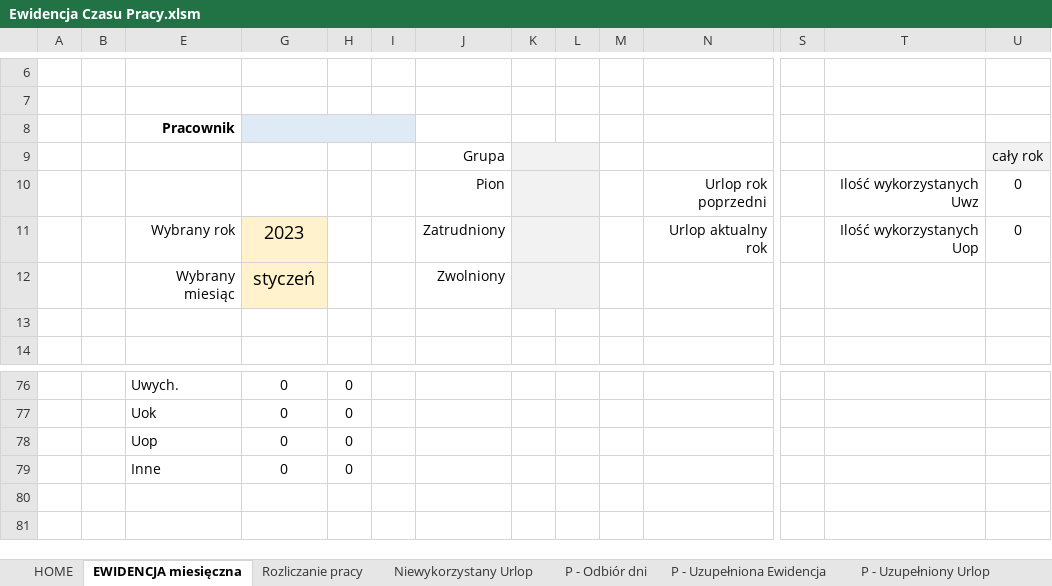
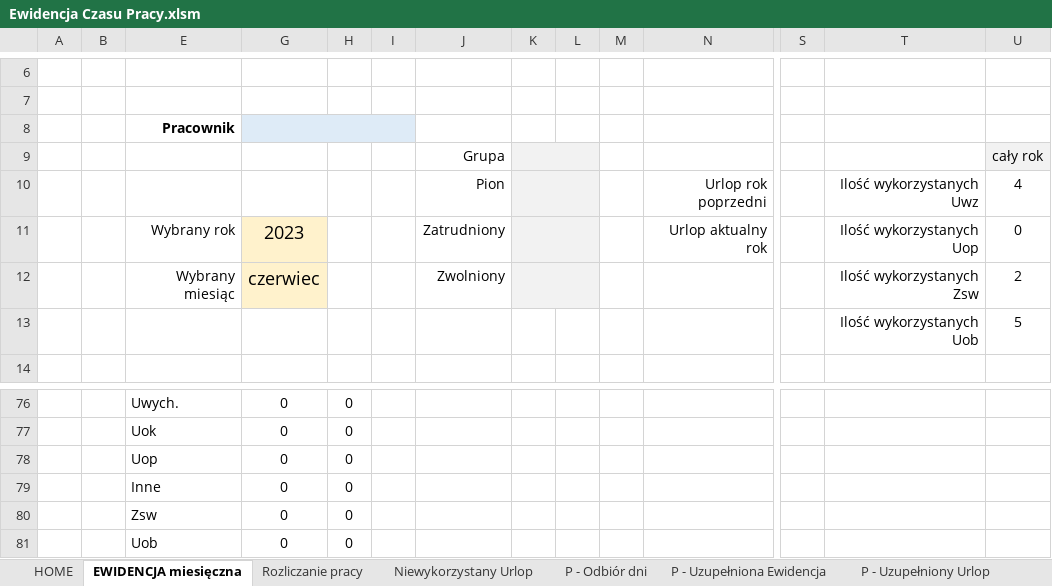
Before and after one commit to xSpinifex/workingTime, an Excel workbook: Ewidencja Czasu Pracy.xlsm, sheet EWIDENCJA miesięczna, drawn as a sheet; only a part is shown, gaps mark what is left out; values as stored, in another font and other column widths than the file's, no borders; charts and pictures and conditional formats not drawn; removed rows and columns are numbered as before the commit, all else as after; rows hold the shown columns only; the diff names each change by its address in the sheet, - before the commit and + after, or states it on an @@ line.

```diff
--- a/Ewidencja Czasu Pracy.xlsm (sheet EWIDENCJA miesięczna)
+++ b/Ewidencja Czasu Pracy.xlsm (sheet EWIDENCJA miesięczna)
-U10: 0
+U10: 4
-row 12:  |  | Wybrany miesiąc | styczeń |  |  | Zwolniony
-row 12: (empty)
+row 12:  |  | Wybrany miesiąc | czerwiec |  |  | Zwolniony |  |  |  |  |  | Ilość wykorzystanych Zsw | 2
-G12 fill: none
+G12 fill: #FFF2CC
-K12:L12 fill: none
+K12:L12 fill: #F2F2F2
+K12:L12 merged
+row 13:  |  |  |  |  |  |  |  |  |  |  |  | Ilość wykorzystanych Uob | 5
+row 80:  |  | Zsw | 0 | 0
+row 81:  |  | Uob | 0 | 0
```
Also changed, not shown: sheet Z - Stan urlopu na dzień, sheet Z - EWIDENCJA ROCZNA, sheet Rozliczanie pracy, sheet Z - Wykaz nieobecnosci, sheet Dni Urlopu, sheet Niewykorzystany Urlop, 1 more sheet, formulas that keep their value, hidden cells, charts or pictures, 1 other file.
